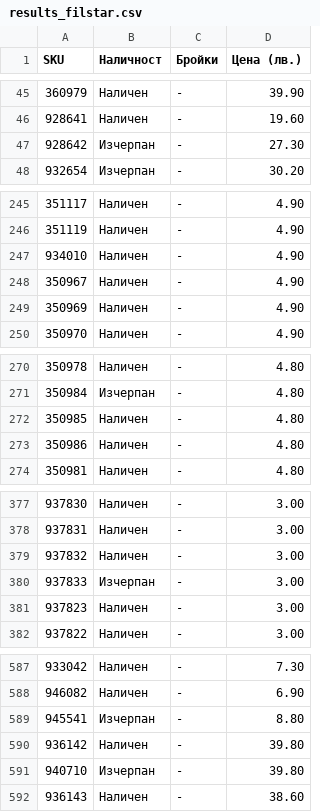
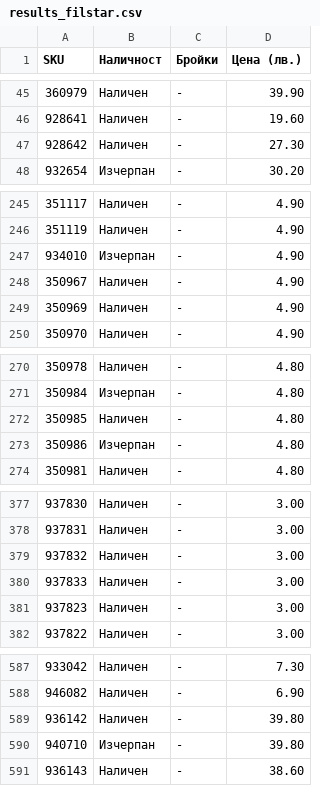
Before and after one commit to vladi1199/proba5, a CSV file: proba5/results_filstar.csv, drawn as a sheet; only a part is shown, gaps mark what is left out; the diff covers the shown part only.

```diff
--- a/proba5/results_filstar.csv
+++ b/proba5/results_filstar.csv
@@ -46,3 +46,3 @@ SKU,Наличност,Бройки,Цена (лв.)
 928641,Наличен,-,19.60
-928642,Изчерпан,-,27.30
+928642,Наличен,-,27.30
 932654,Изчерпан,-,30.20
@@ -246,3 +246,3 @@ SKU,Наличност,Бройки,Цена (лв.)
 351119,Наличен,-,4.90
-934010,Наличен,-,4.90
+934010,Изчерпан,-,4.90
 350967,Наличен,-,4.90
@@ -272,3 +272,3 @@ SKU,Наличност,Бройки,Цена (лв.)
 350985,Наличен,-,4.80
-350986,Наличен,-,4.80
+350986,Изчерпан,-,4.80
 350981,Наличен,-,4.80
@@ -379,3 +379,3 @@ SKU,Наличност,Бройки,Цена (лв.)
 937832,Наличен,-,3.00
-937833,Изчерпан,-,3.00
+937833,Наличен,-,3.00
 937823,Наличен,-,3.00
@@ -588,3 +588,2 @@ SKU,Наличност,Бройки,Цена (лв.)
 946082,Наличен,-,6.90
-945541,Изчерпан,-,8.80
 936142,Наличен,-,39.80
```
Also changed, not shown: 4 edited cells elsewhere in this file, proba5/not_found_filstar.csv, 37 other files.
